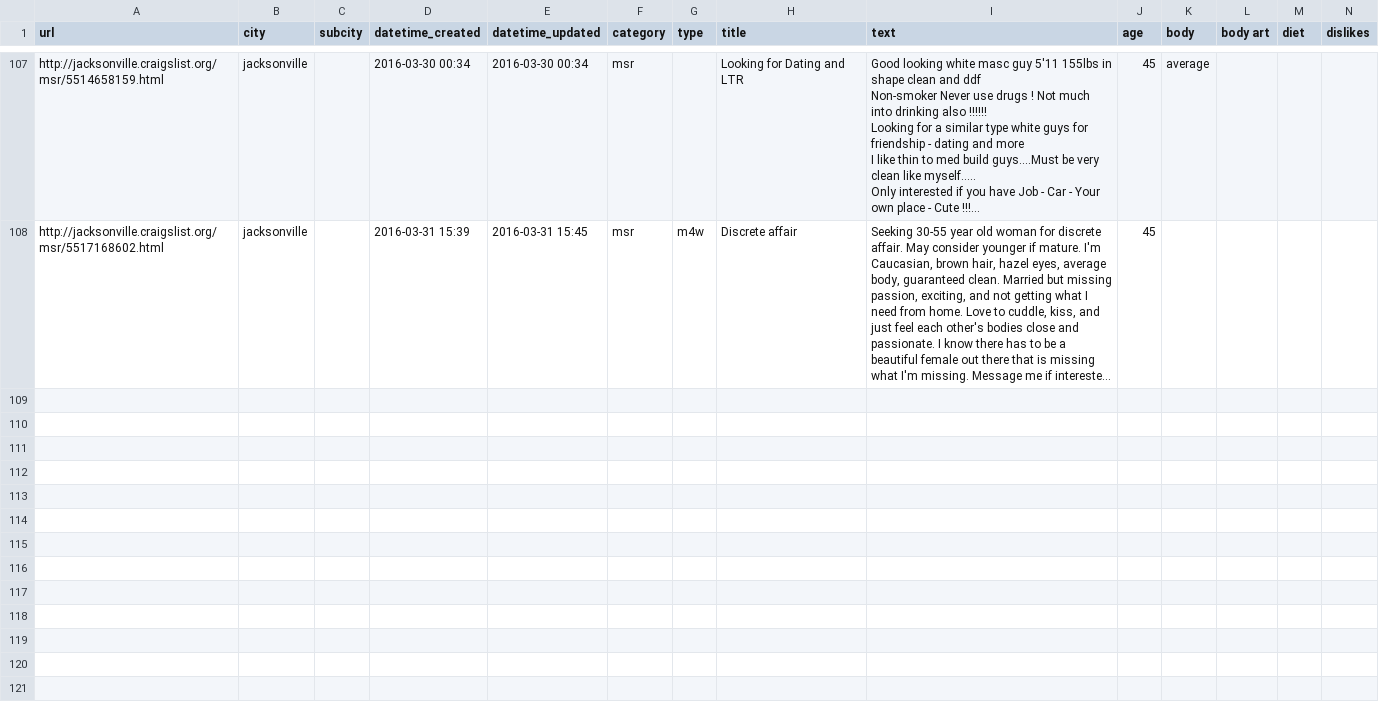
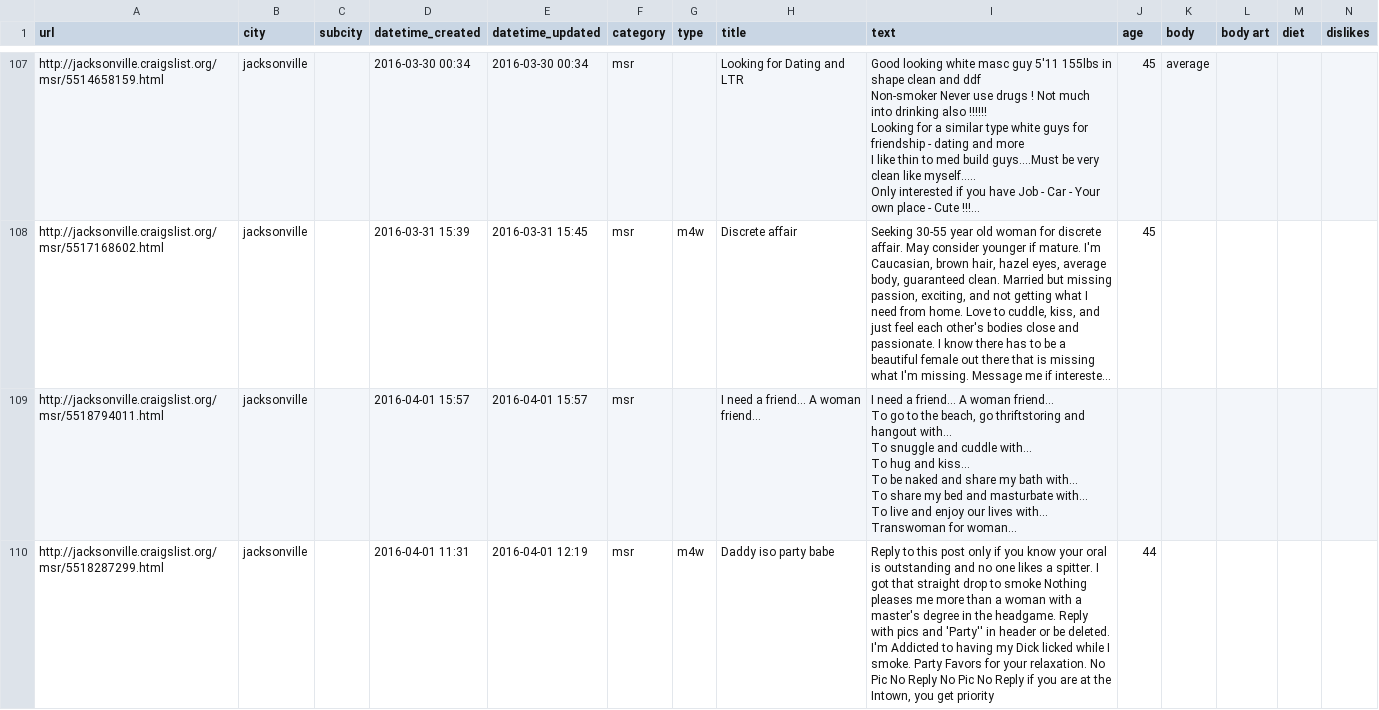
Before and after one commit to phucanhapril/craigslove, a CSV file: results/jacksonville/msr.csv, drawn as a sheet; only a part is shown, gaps mark what is left out; long unchanged cells end in …; rows hold the shown columns only; ↵ is a line break in a cell; the diff names each change by its address in the sheet, - before the commit and + after, or states it on an @@ line.

```diff
--- a/results/jacksonville/msr.csv
+++ b/results/jacksonville/msr.csv
+row 109: http://jacksonville.craigslist.org/msr/5518794011.html | jacksonville |  | 2016-04-01 15:57 | 2016-04-01 15:57 | msr |  | I need a friend... A woman friend... | I need a friend... A woman friend... ↵ To go to the beach, go thriftstoring and hangout with... ↵ To snuggle and cuddle with... ↵ To hug and kiss... ↵ To be naked and share my bath with... ↵ To share my bed and masturbate with... ↵ To live and enjoy our lives with... ↵ Transwoman for woman...
+row 110: http://jacksonville.craigslist.org/msr/5518287299.html | jacksonville |  | 2016-04-01 11:31 | 2016-04-01 12:19 | msr | m4w | Daddy iso party babe | Reply to this post only if you know your oral is outstanding and no one likes a spitter. I got that straight drop to smoke Nothing pleases me more than a woman with a master's degree in the headgame. Reply with pics and 'Party'' in header or be deleted. I'm Addicted to having my Dick licked while I smoke. Party Favors for your relaxation. No Pic No Reply No Pic No Reply if you are at the Intown, you get priority | 44
```
Also changed, not shown: results/jacksonville/w4m.csv, results/jacksonville/w4w.csv, 21 other files.
